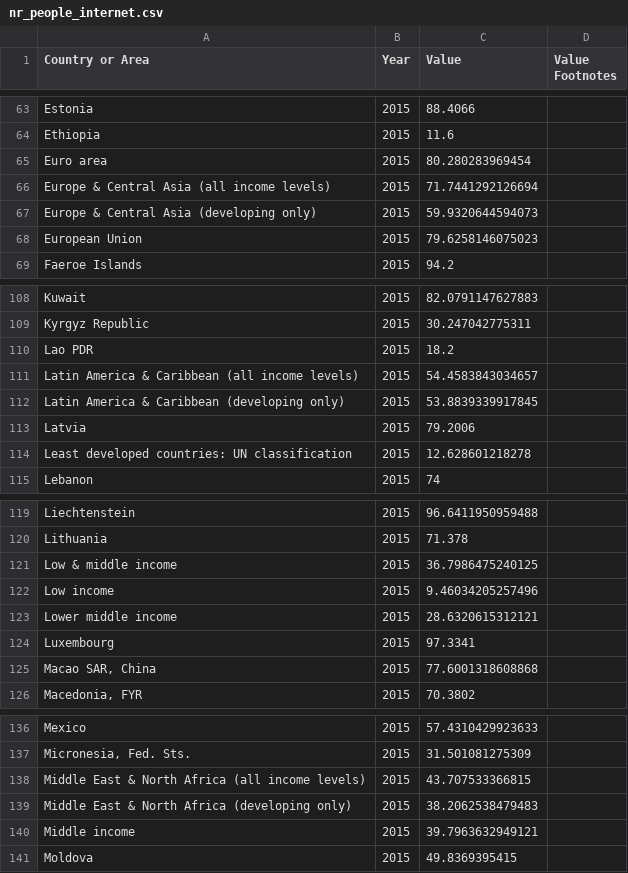
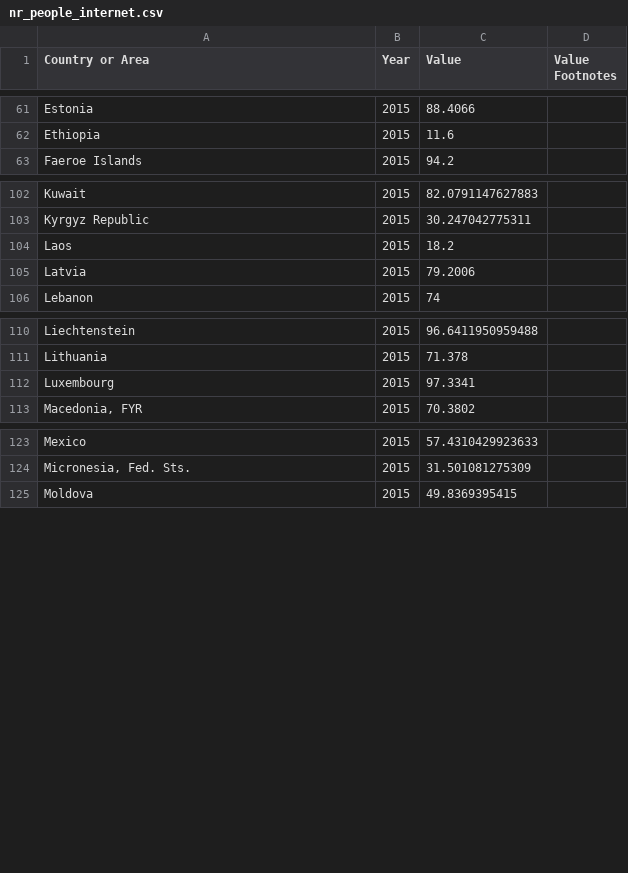
Before and after one commit to Amaumaury/ada-2017, a CSV file: project/data/nr_people_internet.csv, drawn as a sheet; only a part is shown, gaps mark what is left out; the diff covers the shown part only.

Commit message:
Added more data

```diff
--- a/project/data/nr_people_internet.csv
+++ b/project/data/nr_people_internet.csv
@@ -64,6 +62,2 @@
 "Ethiopia","2015","11.6",""
-"Euro area","2015","80.280283969454",""
-"Europe & Central Asia (all income levels)","2015","71.7441292126694",""
-"Europe & Central Asia (developing only)","2015","59.9320644594073",""
-"European Union","2015","79.6258146075023",""
 "Faeroe Islands","2015","94.2",""
@@ -109,7 +103,4 @@
 "Kyrgyz Republic","2015","30.247042775311",""
-"Lao PDR","2015","18.2",""
-"Latin America & Caribbean (all income levels)","2015","54.4583843034657",""
-"Latin America & Caribbean (developing only)","2015","53.8839339917845",""
+"Laos","2015","18.2",""
 "Latvia","2015","79.2006",""
-"Least developed countries: UN classification","2015","12.628601218278",""
 "Lebanon","2015","74",""
@@ -120,7 +111,3 @@
 "Lithuania","2015","71.378",""
-"Low & middle income","2015","36.7986475240125",""
-"Low income","2015","9.46034205257496",""
-"Lower middle income","2015","28.6320615312121",""
 "Luxembourg","2015","97.3341",""
-"Macao SAR, China","2015","77.6001318608868",""
 "Macedonia, FYR","2015","70.3802",""
@@ -137,5 +124,2 @@
 "Micronesia, Fed. Sts.","2015","31.501081275309",""
-"Middle East & North Africa (all income levels)","2015","43.707533366815",""
-"Middle East & North Africa (developing only)","2015","38.2062538479483",""
-"Middle income","2015","39.7963632949121",""
 "Moldova","2015","49.8369395415",""
```
Also changed, not shown: 7 removed rows and 1 edited cell elsewhere in this file, project/data/UNdata_GDP.csv, 6 other files.
